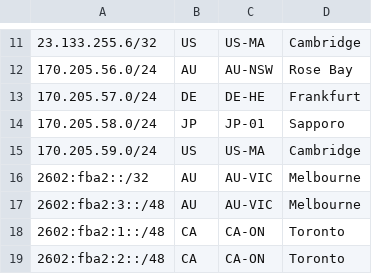
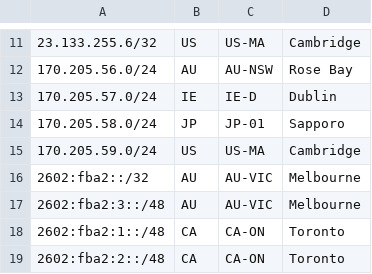
Before and after one commit to Chromatic-Garden-Sites/beakonet, a CSV file: netinfo/geofeed.csv, drawn as a sheet; only a part is shown, gaps mark what is left out.

Commit message:
Change 57 to IE

```diff
--- a/netinfo/geofeed.csv
+++ b/netinfo/geofeed.csv
@@ -12,3 +12,3 @@
 170.205.56.0/24,AU,AU-NSW,Rose Bay,
-170.205.57.0/24,DE,DE-HE,Frankfurt,
+170.205.57.0/24,IE,IE-D,Dublin,
 170.205.58.0/24,JP,JP-01,Sapporo,
```
